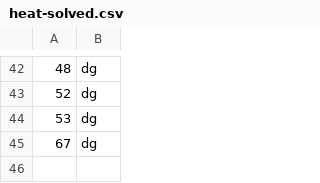
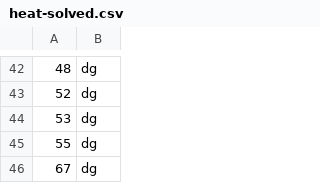
Before and after one commit to gcman/gcman.github.io, a CSV file: content/euler/heat-solved.csv, drawn as a sheet; only a part is shown, gaps mark what is left out; the diff names each change by its address in the sheet, - before the commit and + after, or states it on an @@ line.

```diff
--- a/content/euler/heat-solved.csv
+++ b/content/euler/heat-solved.csv
+row 45: 55 | dg
```
Also changed, not shown: content/euler/euler-input.csv, 8 other files.
